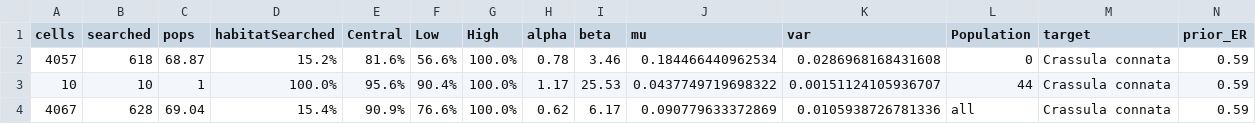
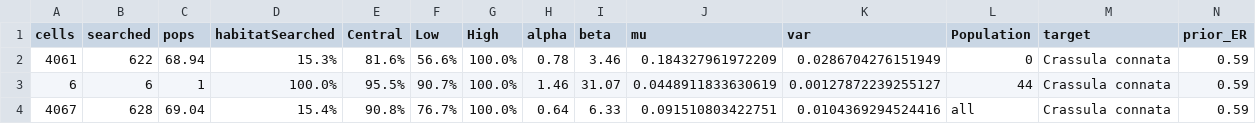
Before and after one commit to IMERSS/biodiversity-change-protocol, a CSV file: Analysis_outputs/Intermediate/Crassula connata_stats.csv, drawn as a sheet.

```diff
--- a/Analysis_outputs/Intermediate/Crassula connata_stats.csv
+++ b/Analysis_outputs/Intermediate/Crassula connata_stats.csv
@@ -1,4 +1,4 @@
 "cells","searched","pops","habitatSearched","Central","Low","High","alpha","beta","mu","var","Population","target","prior_ER"
-4057,618,68.87,15.2%,81.6%,56.6%,100.0%,0.78,3.46,0.184466440962534,0.0286968168431608,0,Crassula connata,0.59
-10,10,1,100.0%,95.6%,90.4%,100.0%,1.17,25.53,0.0437749719698322,0.00151124105936707,44,Crassula connata,0.59
-4067,628,69.04,15.4%,90.9%,76.6%,100.0%,0.62,6.17,0.090779633372869,0.0105938726781336,all,Crassula connata,0.59
+4061,622,68.94,15.3%,81.6%,56.6%,100.0%,0.78,3.46,0.184327961972209,0.0286704276151949,0,Crassula connata,0.59
+6,6,1,100.0%,95.5%,90.7%,100.0%,1.46,31.07,0.0448911833630619,0.00127872239255127,44,Crassula connata,0.59
+4067,628,69.04,15.4%,90.8%,76.7%,100.0%,0.64,6.33,0.091510803422751,0.0104369294524416,all,Crassula connata,0.59
```
Also changed, not shown: Analysis_outputs/Intermediate/Crassula connata_accepted_grouped_merged.csv, Analysis_outputs/Intermediate/Plagiobothrys tenellus_accepted_grouped_merged.csv, 28 other files.
